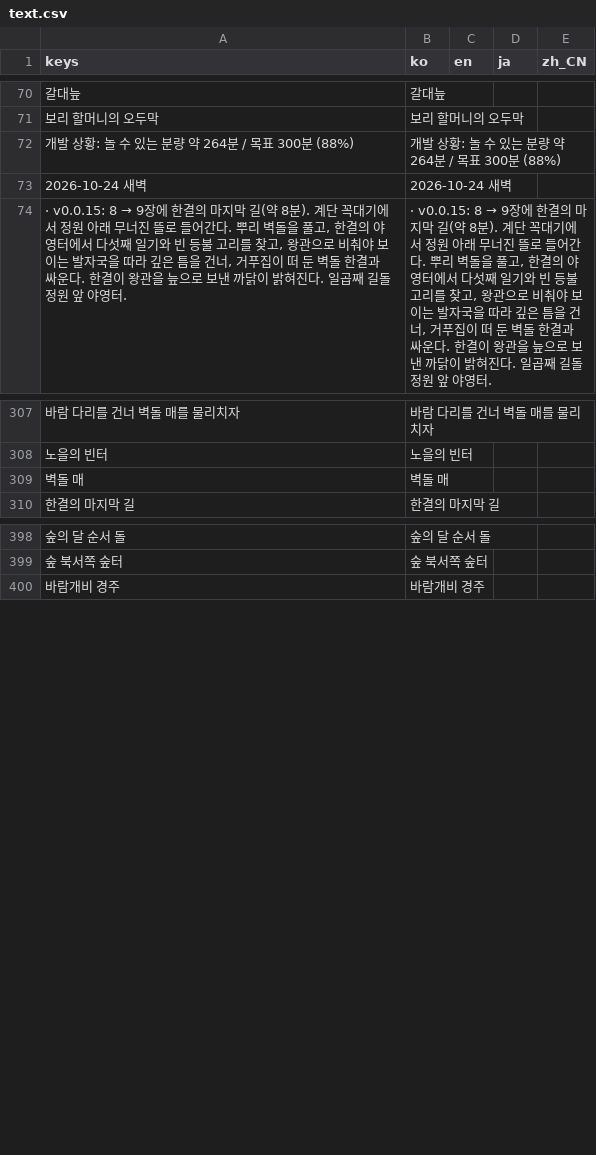
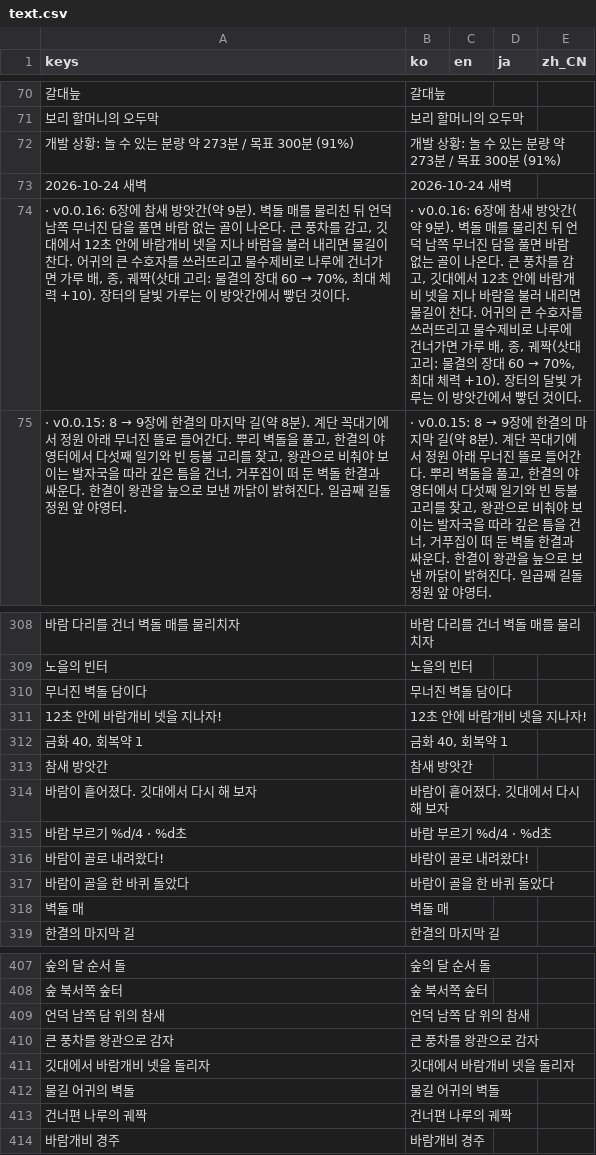
Before and after one commit to destory1984/oddity-of-the-wilds, a CSV file: godot/i18n/text.csv, drawn as a sheet; only a part is shown, gaps mark what is left out; the diff covers the shown part only; the diff names each change by its address in the sheet, - before the commit and + after, or states it on an @@ line.

```diff
--- a/godot/i18n/text.csv
+++ b/godot/i18n/text.csv
-A72 (keys): 개발 상황: 놀 수 있는 분량 약 264분 / 목표 300분 (88%)
+A72 (keys): 개발 상황: 놀 수 있는 분량 약 273분 / 목표 300분 (91%)
-B72 (ko): 개발 상황: 놀 수 있는 분량 약 264분 / 목표 300분 (88%)
+B72 (ko): 개발 상황: 놀 수 있는 분량 약 273분 / 목표 300분 (91%)
+row 74: · v0.0.16: 6장에 참새 방앗간(약 9분). 벽돌 매를 물리친 뒤 언덕 남쪽 무너진 담을 풀면 바람 없는 골이 나온다. 큰 풍차를 감고, 깃대에서 12초 안에 바람개비 넷을 지나 바람을 불러 내리면 물길이 찬다. 어귀의 큰 수호자를 쓰러뜨리고 물수제비로 나루에 건너가면 가루 배, 종, 궤짝(삿대 고리: 물결의 장대 60 → 70%, 최대 체력 +10). 장터의 달빛 가루는 이 방앗간에서 빻던 것이다. | · v0.0.16: 6장에 참새 방앗간(약 9분). 벽돌 매를 물리친 뒤 언덕 남쪽 무너진 담을 풀면 바람 없는 골이 나온다. 큰 풍차를 감고, 깃대에서 12초 안에 바람개비 넷을 지나 바람을 불러 내리면 물길이 찬다. 어귀의 큰 수호자를 쓰러뜨리고 물수제비로 나루에 건너가면 가루 배, 종, 궤짝(삿대 고리: 물결의 장대 60 → 70%, 최대 체력 +10). 장터의 달빛 가루는 이 방앗간에서 빻던 것이다.
+row 310: 무너진 벽돌 담이다 | 무너진 벽돌 담이다
+row 311: 12초 안에 바람개비 넷을 지나자! | 12초 안에 바람개비 넷을 지나자!
+row 312: 금화 40, 회복약 1 | 금화 40, 회복약 1
+row 313: 참새 방앗간 | 참새 방앗간
+row 314: 바람이 흩어졌다. 깃대에서 다시 해 보자 | 바람이 흩어졌다. 깃대에서 다시 해 보자
+row 315: 바람 부르기 %d/4 · %d초 | 바람 부르기 %d/4 · %d초
+row 316: 바람이 골로 내려왔다! | 바람이 골로 내려왔다!
+row 317: 바람이 골을 한 바퀴 돌았다 | 바람이 골을 한 바퀴 돌았다
+row 409: 언덕 남쪽 담 위의 참새 | 언덕 남쪽 담 위의 참새
+row 410: 큰 풍차를 왕관으로 감자 | 큰 풍차를 왕관으로 감자
+row 411: 깃대에서 바람개비 넷을 돌리자 | 깃대에서 바람개비 넷을 돌리자
+row 412: 물길 어귀의 벽돌 | 물길 어귀의 벽돌
+row 413: 건너편 나루의 궤짝 | 건너편 나루의 궤짝
```
Also changed, not shown: 24 added rows elsewhere in this file, 11 other files.
